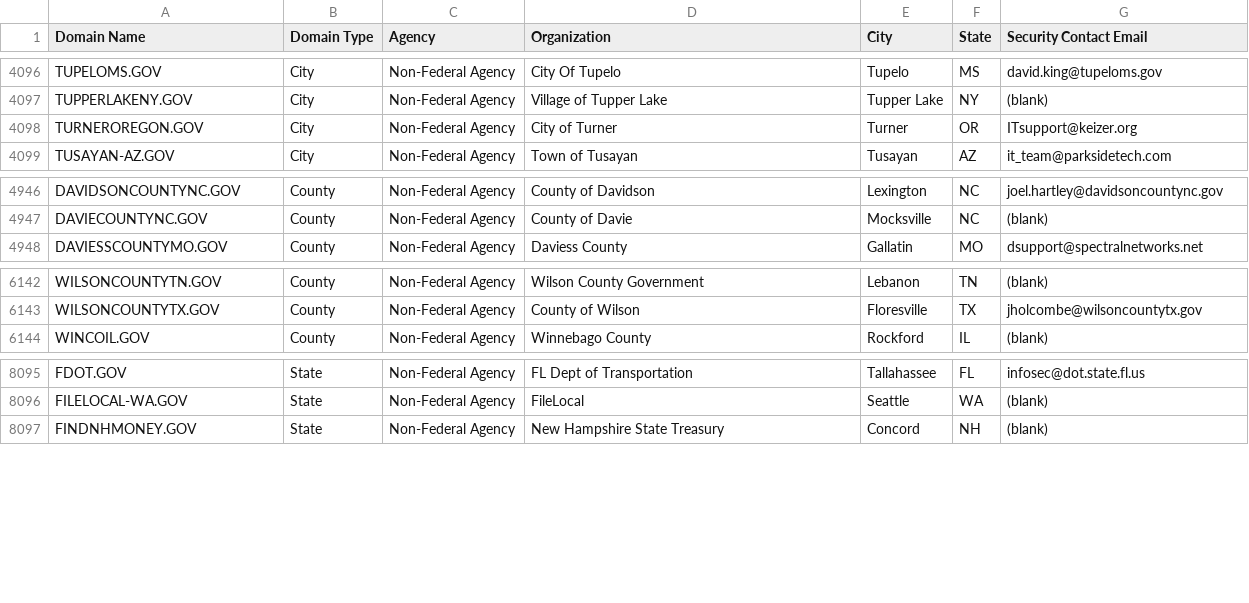
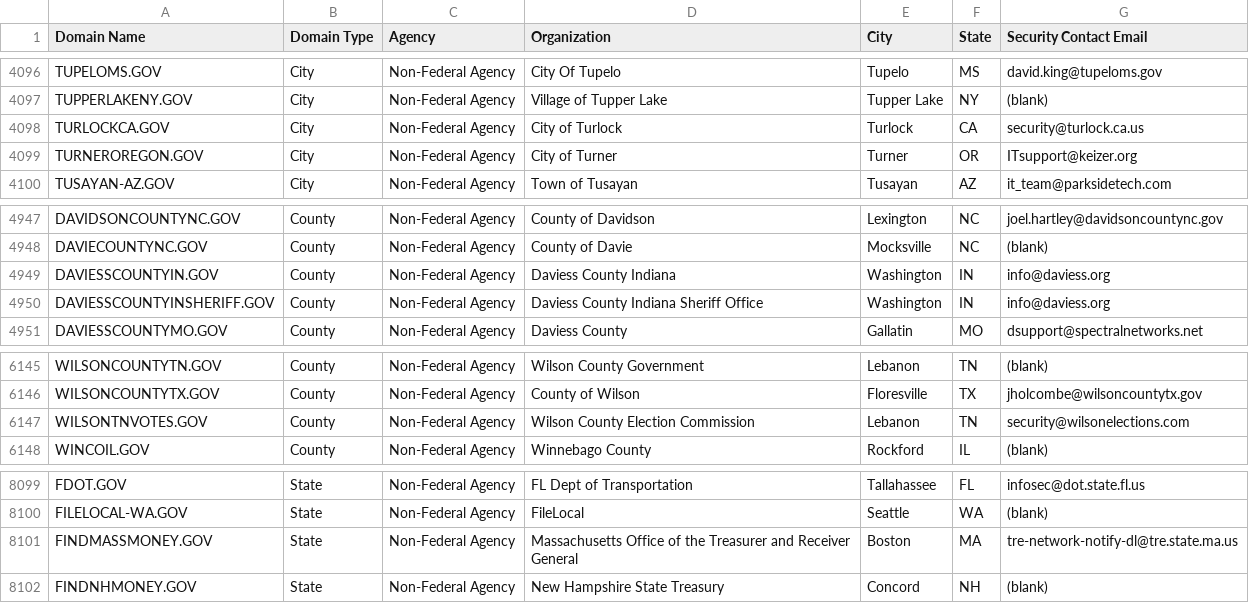
Before and after one commit to climber-girl/dotgov-data, a CSV file: current-full.csv, drawn as a sheet; only a part is shown, gaps mark what is left out.

Commit message:
Flat: latest data (2023-06-29T06:26:35.546Z) {   "date": "2023-06-29T06:26:35.546Z",   "files": [     {       "name": "current-full.csv",       "deltaBytes": 579,       "source": "https://domains.dotgov.gov/dotgov-web/publicreports/current-full"     }   ] }

```diff
--- a/current-full.csv
+++ b/current-full.csv
@@ -4097,2 +4097,3 @@ TUPELOMS.GOV,City,Non-Federal Agency,City Of Tupelo,Tupelo,MS,david.king@tupelom
 TUPPERLAKENY.GOV,City,Non-Federal Agency,Village of Tupper Lake,Tupper Lake,NY,(blank)
+TURLOCKCA.GOV,City,Non-Federal Agency,City of Turlock,Turlock,CA,security@turlock.ca.us
 TURNEROREGON.GOV,City,Non-Federal Agency,City of Turner,Turner,OR,ITsupport@keizer.org
@@ -4947,2 +4948,4 @@ DAVIDSONCOUNTYNC.GOV,County,Non-Federal Agency,County of Davidson,Lexington,NC,j
 DAVIECOUNTYNC.GOV,County,Non-Federal Agency,County of Davie,Mocksville,NC,(blank)
+DAVIESSCOUNTYIN.GOV,County,Non-Federal Agency,Daviess County Indiana,Washington,IN,info@daviess.org
+DAVIESSCOUNTYINSHERIFF.GOV,County,Non-Federal Agency,Daviess County Indiana Sheriff Office,Washington,IN,info@daviess.org
 DAVIESSCOUNTYMO.GOV,County,Non-Federal Agency,Daviess County,Gallatin,MO,dsupport@spectralnetworks.net
@@ -6143,2 +6146,3 @@ WILSONCOUNTYTN.GOV,County,Non-Federal Agency,Wilson County Government,Lebanon,TN
 WILSONCOUNTYTX.GOV,County,Non-Federal Agency,County of Wilson,Floresville,TX,jholcombe@wilsoncountytx.gov
+WILSONTNVOTES.GOV,County,Non-Federal Agency,Wilson County Election Commission,Lebanon,TN,security@wilsonelections.com
 WINCOIL.GOV,County,Non-Federal Agency,Winnebago County,Rockford,IL,(blank)
@@ -8096,2 +8100,3 @@ FDOT.GOV,State,Non-Federal Agency,FL Dept of Transportation,Tallahassee,FL,infos
 FILELOCAL-WA.GOV,State,Non-Federal Agency,FileLocal,Seattle,WA,(blank)
+FINDMASSMONEY.GOV,State,Non-Federal Agency,Massachusetts Office of the Treasurer and Receiver General ,Boston,MA,tre-network-notify-dl@tre.state.ma.us
 FINDNHMONEY.GOV,State,Non-Federal Agency,New Hampshire State Treasury,Concord,NH,(blank)
```
